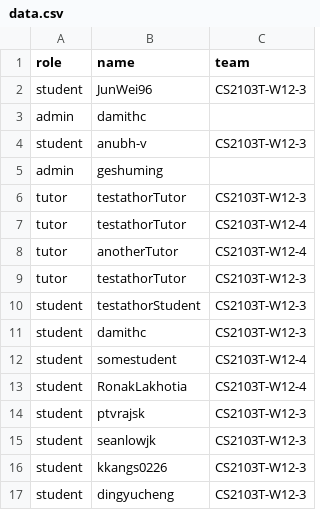
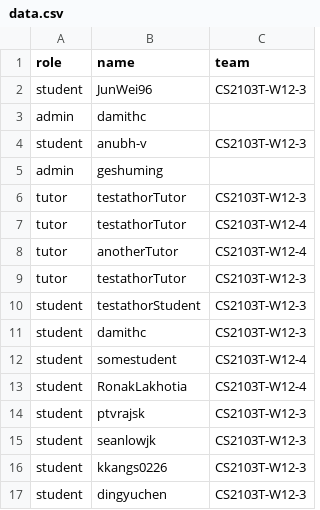
Before and after one commit to zhaojj2209/public_data, a CSV file: data.csv, drawn as a sheet.

Commit message:
Update data.csv
Fix spelling

```diff
--- a/data.csv
+++ b/data.csv
@@ -16,2 +16,2 @@ student,seanlowjk,CS2103T-W12-3
 student,kkangs0226,CS2103T-W12-3
-student,dingyucheng,CS2103T-W12-3
+student,dingyuchen,CS2103T-W12-3
```
